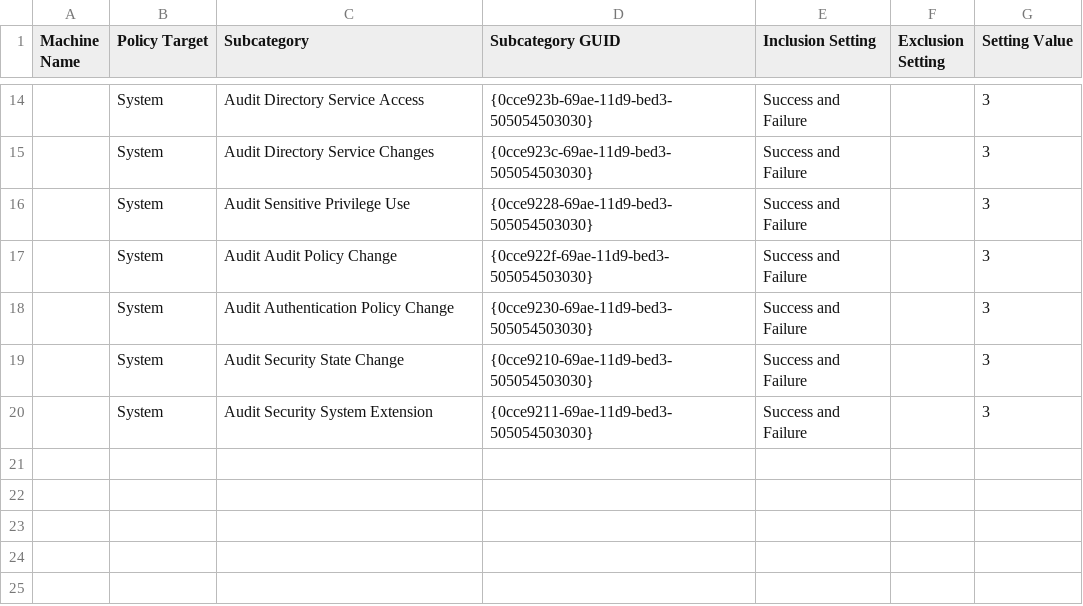
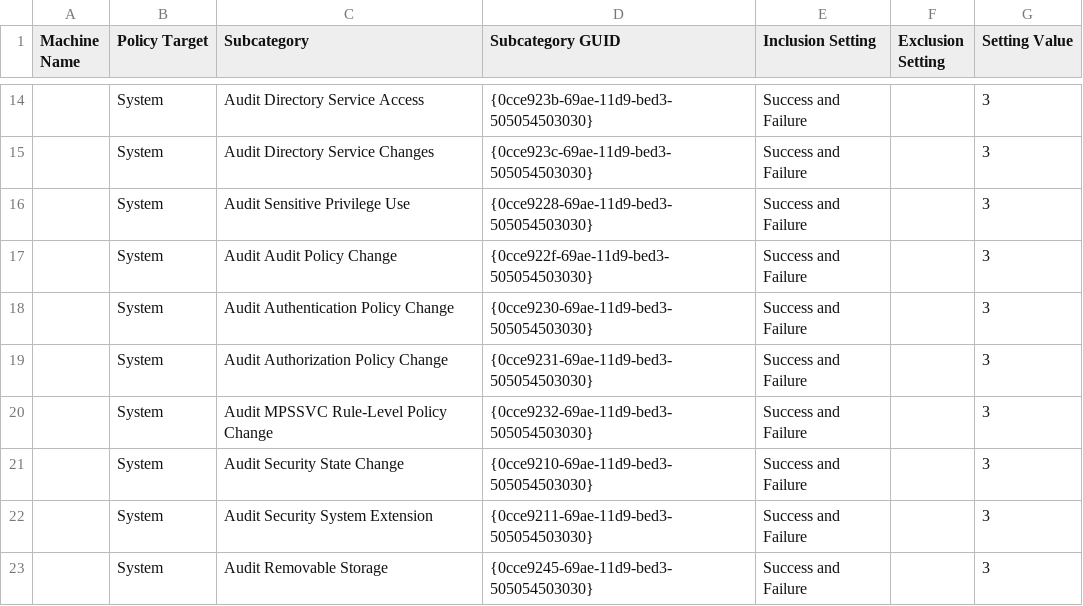
Before and after one commit to Cyberlorians/CMMC, a CSV file: AdvancedAudit_DC_CMMC-L2.csv, drawn as a sheet; only a part is shown, gaps mark what is left out; the diff names each change by its address in the sheet, - before the commit and + after, or states it on an @@ line.

Commit message:
Add Removable Storage (MP 3.8.7) + Policy Change hardening (Authorization + MPSSVC) to CMMC DC guidance, DCR, and audit CSV

```diff
--- a/AdvancedAudit_DC_CMMC-L2.csv
+++ b/AdvancedAudit_DC_CMMC-L2.csv
+row 19:  | System | Audit Authorization Policy Change | {0cce9231-69ae-11d9-bed3-505054503030} | Success and Failure |  | 3
+row 20:  | System | Audit MPSSVC Rule-Level Policy Change | {0cce9232-69ae-11d9-bed3-505054503030} | Success and Failure |  | 3
+row 23:  | System | Audit Removable Storage | {0cce9245-69ae-11d9-bed3-505054503030} | Success and Failure |  | 3
```
Also changed, not shown: 1 other file.
